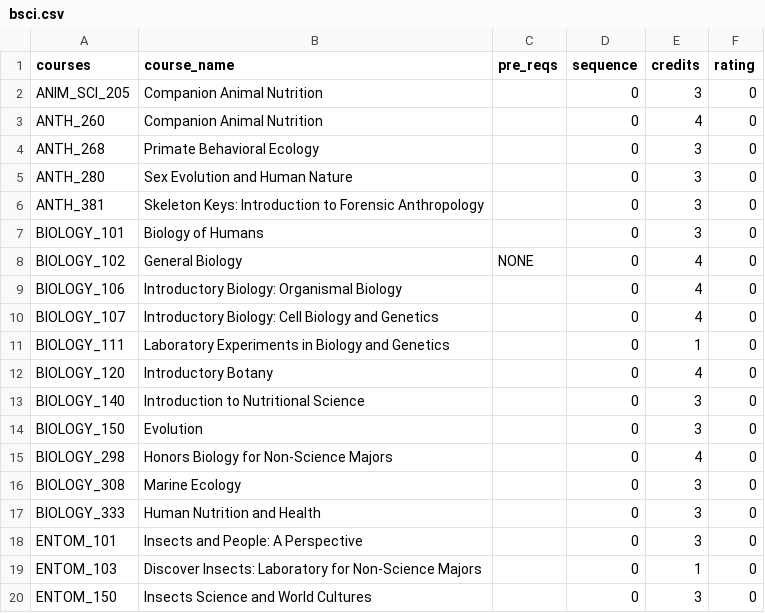
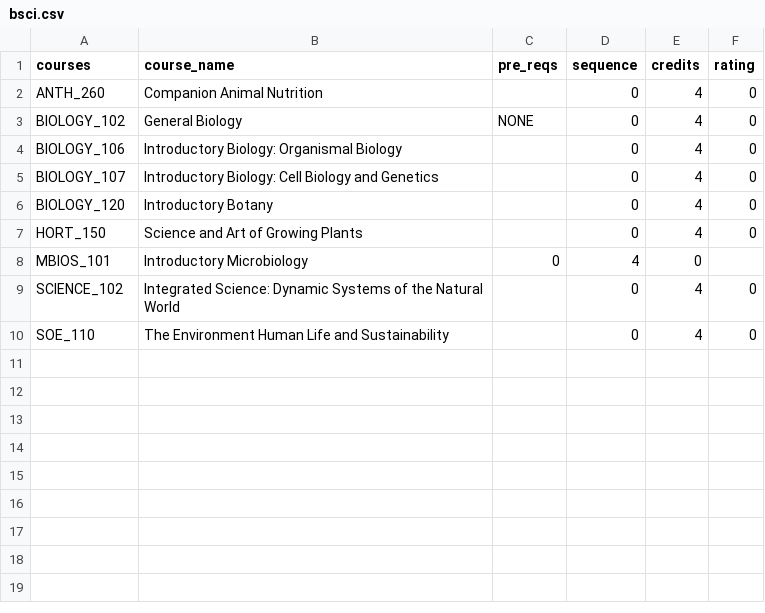
Before and after one commit to andrewfritz2001/hackathon-2022, a CSV file: bin/bsci.csv, drawn as a sheet; only a part is shown; the shorter side is filled out with more unchanged rows; the diff covers the shown part only.

```diff
--- a/bin/bsci.csv
+++ b/bin/bsci.csv
@@ -1,8 +1,3 @@
 courses,course_name,pre_reqs,sequence,credits,rating
-ANIM_SCI_205,Companion Animal Nutrition,,0,3,0
 ANTH_260,Companion Animal Nutrition,,0,4,0
-ANTH_268,Primate Behavioral Ecology,,0,3,0
-ANTH_280,Sex Evolution and Human Nature,,0,3,0
-ANTH_381,Skeleton Keys: Introduction to Forensic Anthropology,,0,3,0
-BIOLOGY_101,Biology of Humans,,0,3,0
 BIOLOGY_102,General Biology,NONE,0,4,0
@@ -10,11 +5,2 @@ BIOLOGY_106,Introductory Biology: Organismal Biology,,0,4,0
 BIOLOGY_107,Introductory Biology: Cell Biology and Genetics,,0,4,0
-BIOLOGY_111,Laboratory Experiments in Biology and Genetics,,0,1,0
 BIOLOGY_120, Introductory Botany,,0,4,0
-BIOLOGY_140,Introduction to Nutritional Science,,0,3,0
-BIOLOGY_150,Evolution,,0,3,0
-BIOLOGY_298,Honors Biology for Non-Science Majors,,0,4,0
-BIOLOGY_308,Marine Ecology,,0,3,0
-BIOLOGY_333,Human Nutrition and Health,,0,3,0
-ENTOM_101,Insects and People: A Perspective,,0,3,0
-ENTOM_103,Discover Insects: Laboratory for Non-Science Majors,,0,1,0
-ENTOM_150,Insects Science and World Cultures,,0,3,0
```
Also changed, not shown: 8 removed rows elsewhere in this file, 4 other files.
